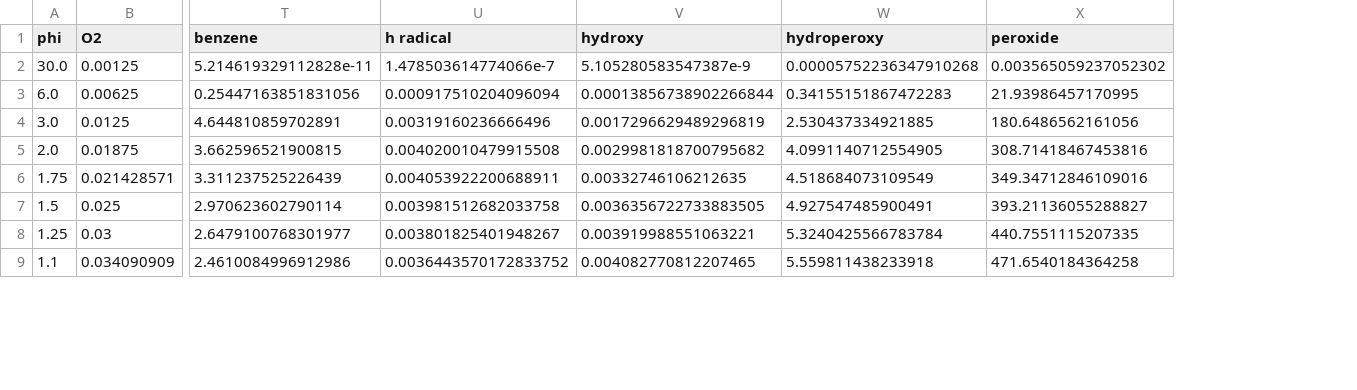
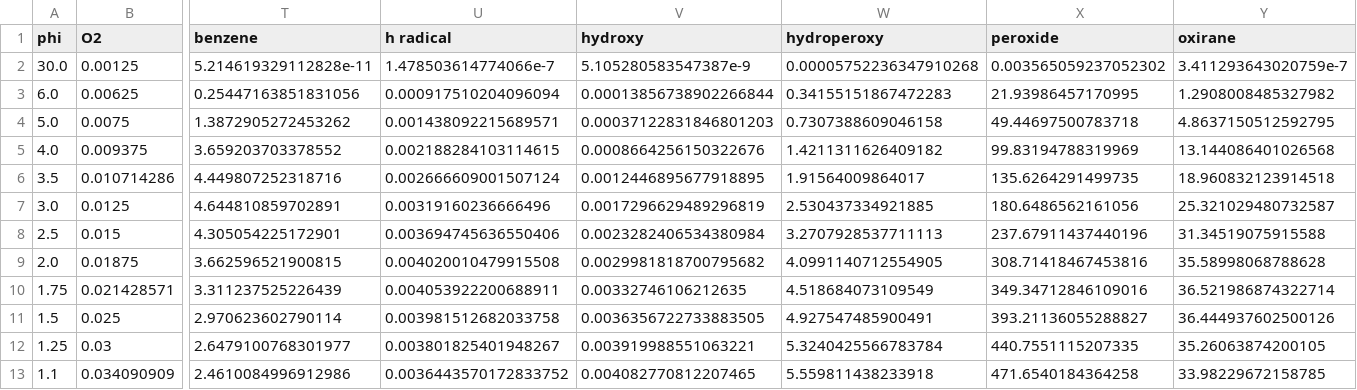
Before and after one commit to avcopan/proj-c5-species-o2-sweeps, a CSV file: sim/Cyclopentane/Lokachari/results.csv, drawn as a sheet; only a part is shown, gaps mark what is left out; addresses are those after the commit; rows hold the shown columns only; the diff names each change by its address in the sheet, - before the commit and + after, or states it on an @@ line.

Commit message:
Updated results

```diff
--- a/sim/Cyclopentane/Lokachari/results.csv
+++ b/sim/Cyclopentane/Lokachari/results.csv
+column Y (oxirane), rows 2-3: 3.411293643020759e-7 | 1.2908008485327982; row 7: 25.321029480732587; rows 9-13: 35.58998068788628 | 36.521986874322714 | 36.444937602500126 | 35.26063874200105 | 33.98229672158785
+row 4: 5.0 | 0.0075 | 1.3872905272453262 | 0.001438092215689571 | 0.00037122831846801203 | 0.7307388609046158 | 49.44697500783718 | 4.8637150512592795
+row 5: 4.0 | 0.009375 | 3.659203703378552 | 0.002188284103114615 | 0.0008664256150322676 | 1.4211311626409182 | 99.83194788319969 | 13.144086401026568
+row 6: 3.5 | 0.010714286 | 4.449807252318716 | 0.002666609001507124 | 0.0012446895677918895 | 1.91564009864017 | 135.6264291499735 | 18.960832123914518
+row 8: 2.5 | 0.015 | 4.305054225172901 | 0.003694745636550406 | 0.0023282406534380984 | 3.2707928537711113 | 237.67911437440196 | 31.34519075915588
```
Also changed, not shown: sim/1,2-epoxycyclopentane/Hill/results.csv, sim/Cyclopentane/Hill/results.csv, 21 other files.
